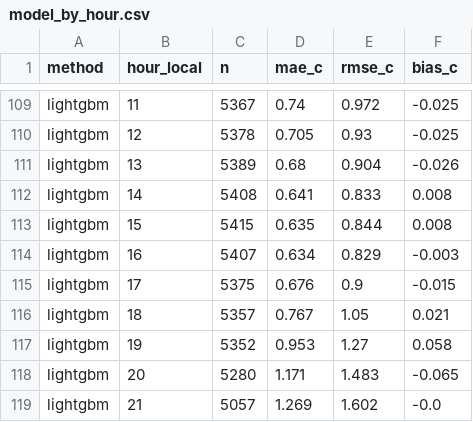
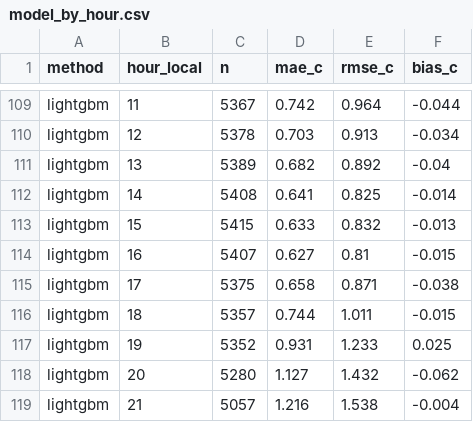
Before and after one commit to SaraEwaida/street-air-temperature, a CSV file: outputs/model_by_hour.csv, drawn as a sheet; only a part is shown, gaps mark what is left out; the diff covers the shown part only; the diff names each change by its address in the sheet, - before the commit and + after, or states it on an @@ line.

```diff
--- a/outputs/model_by_hour.csv
+++ b/outputs/model_by_hour.csv
-D109 (mae_c): 0.74
+D109 (mae_c): 0.742
-E109 (rmse_c): 0.972
+E109 (rmse_c): 0.964
-F109 (bias_c): -0.025
+F109 (bias_c): -0.044
-D110 (mae_c): 0.705
+D110 (mae_c): 0.703
-E110 (rmse_c): 0.93
+E110 (rmse_c): 0.913
-F110 (bias_c): -0.025
+F110 (bias_c): -0.034
-D111 (mae_c): 0.68
+D111 (mae_c): 0.682
-E111 (rmse_c): 0.904
+E111 (rmse_c): 0.892
-F111 (bias_c): -0.026
+F111 (bias_c): -0.04
-E112 (rmse_c): 0.833
+E112 (rmse_c): 0.825
-F112 (bias_c): 0.008
+F112 (bias_c): -0.014
-D113 (mae_c): 0.635
+D113 (mae_c): 0.633
-E113 (rmse_c): 0.844
+E113 (rmse_c): 0.832
-F113 (bias_c): 0.008
+F113 (bias_c): -0.013
-D114 (mae_c): 0.634
+D114 (mae_c): 0.627
-E114 (rmse_c): 0.829
+E114 (rmse_c): 0.81
-F114 (bias_c): -0.003
+F114 (bias_c): -0.015
-D115 (mae_c): 0.676
+D115 (mae_c): 0.658
-E115 (rmse_c): 0.9
+E115 (rmse_c): 0.871
-F115 (bias_c): -0.015
+F115 (bias_c): -0.038
-D116 (mae_c): 0.767
+D116 (mae_c): 0.744
-E116 (rmse_c): 1.05
+E116 (rmse_c): 1.011
-F116 (bias_c): 0.021
+F116 (bias_c): -0.015
-D117 (mae_c): 0.953
+D117 (mae_c): 0.931
-E117 (rmse_c): 1.27
+E117 (rmse_c): 1.233
-F117 (bias_c): 0.058
+F117 (bias_c): 0.025
-D118 (mae_c): 1.171
+D118 (mae_c): 1.127
-E118 (rmse_c): 1.483
+E118 (rmse_c): 1.432
-F118 (bias_c): -0.065
+F118 (bias_c): -0.062
-D119 (mae_c): 1.269
+D119 (mae_c): 1.216
-E119 (rmse_c): 1.602
+E119 (rmse_c): 1.538
-F119 (bias_c): -0.0
+F119 (bias_c): -0.004
```
Also changed, not shown: 37 edited cells elsewhere in this file, outputs/catalog_summary.csv, outputs/model_by_station.csv, 5 other files.
